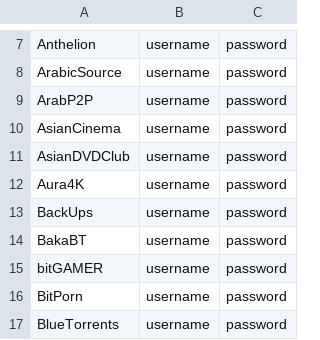
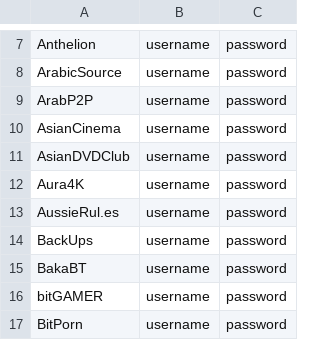
Before and after one commit to zodac-personal/tracker-profiles, a CSV file: docker/trackers_example.csv, drawn as a sheet; only a part is shown, gaps mark what is left out; the shorter side is filled out with more unchanged rows; the diff names each change by its address in the sheet, - before the commit and + after, or states it on an @@ line.

Commit message:
[AussieRul.es] Implemented tracker

```diff
--- a/docker/trackers_example.csv
+++ b/docker/trackers_example.csv
+row 13: AussieRul.es | username | password
```
Also changed, not shown: 2 other files.
